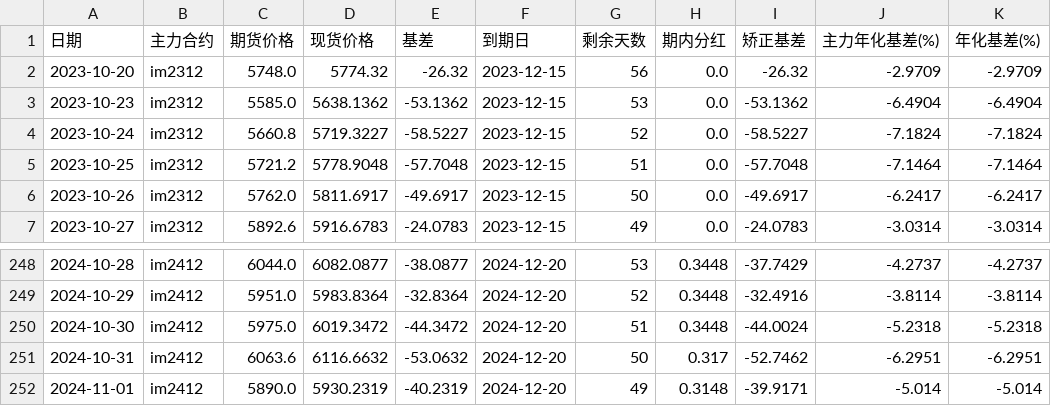
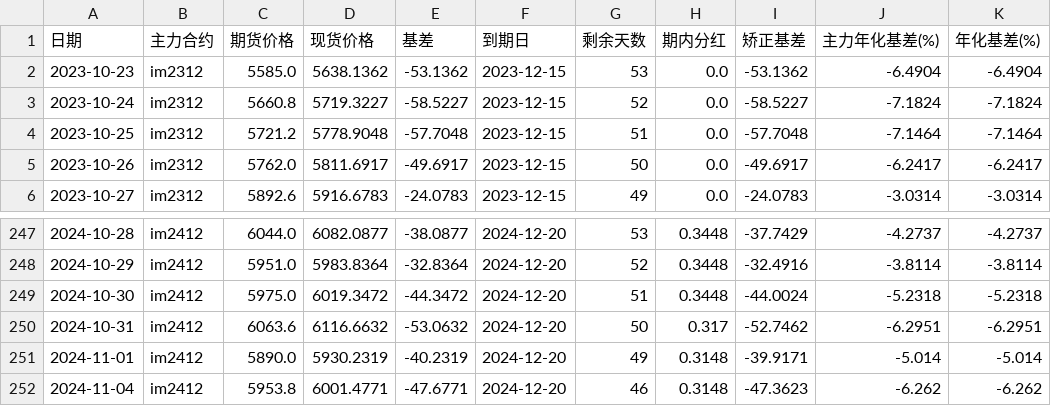
Before and after one commit to Euclid-Jie/quant_display, a CSV file: data/IM_data.csv, drawn as a sheet; only a part is shown, gaps mark what is left out; removed rows and columns are numbered as before the commit, all else as after; the diff names each change by its address in the sheet, - before the commit and + after, or states it on an @@ line.

```diff
--- a/data/IM_data.csv
+++ b/data/IM_data.csv
-row 2: 2023-10-20 | im2312 | 5748.0 | 5774.32 | -26.32 | 2023-12-15 | 56 | 0.0 | -26.32 | -2.9709 | -2.9709
+row 252: 2024-11-04 | im2412 | 5953.8 | 6001.4771 | -47.6771 | 2024-12-20 | 46 | 0.3148 | -47.3623 | -6.262 | -6.262
```
Also changed, not shown: data/IC_data.csv, 1 other file.
